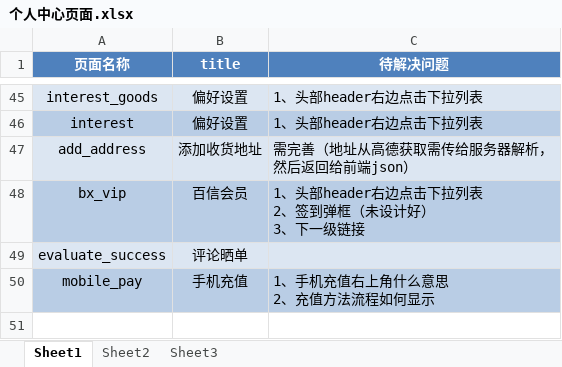
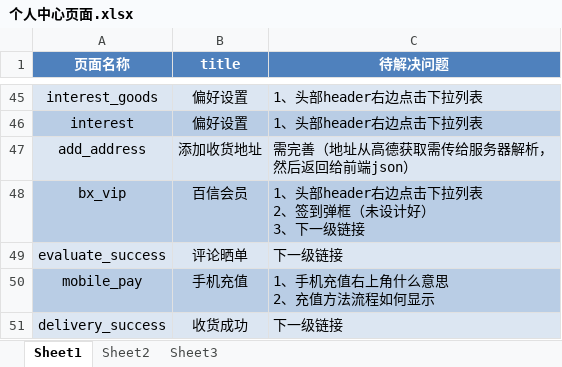
Before and after one commit to MissZwei/personalCenter, an Excel workbook: 个人中心页面.xlsx, sheet Sheet1, drawn as a sheet; only a part is shown, gaps mark what is left out; values as stored, in another font and other column widths than the file's, no borders; the diff names each change by its address in the sheet, - before the commit and + after, or states it on an @@ line.

Commit message:
收货成功

```diff
--- a/个人中心页面.xlsx (sheet Sheet1)
+++ b/个人中心页面.xlsx (sheet Sheet1)
-C49 (待解决问题): (empty)
+C49 (待解决问题): 下一级链接
+row 51: delivery_success | 收货成功 | 下一级链接
```
Also changed, not shown: 5 other files.
